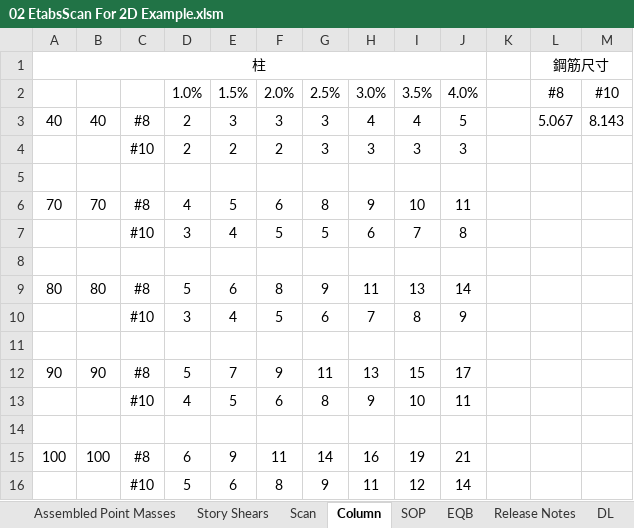
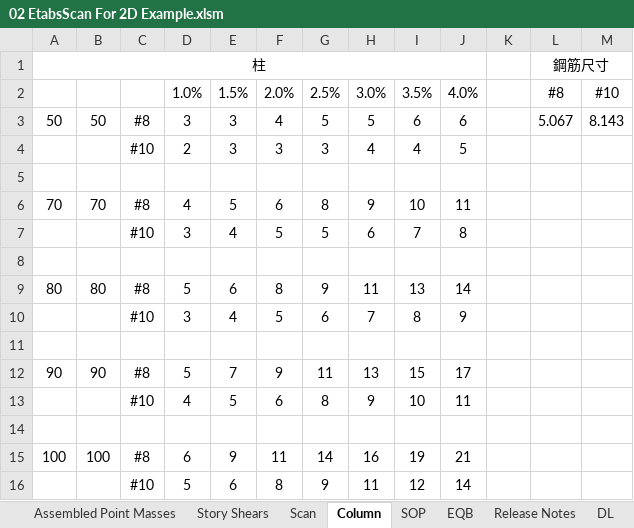
Before and after one commit to skyran1278/thesis, an Excel workbook: Models/LowSeismic 4Floor 6M/02 EtabsScan For 2D Example.xlsm, sheet Column, drawn as a sheet; values as stored, in another font and other column widths than the file's, no borders; removed rows and columns are numbered as before the commit, all else as after; the diff names each change by its address in the sheet, - before the commit and + after, or states it on an @@ line.

```diff
--- a/Models/LowSeismic 4Floor 6M/02 EtabsScan For 2D Example.xlsm (sheet Column)
+++ b/Models/LowSeismic 4Floor 6M/02 EtabsScan For 2D Example.xlsm (sheet Column)
+row 3: 50 | 50 | #8 | 3 | 3 | 4 | 5 | 5 | 6 | 6 |  | 5.067 | 8.143
-A4: 40
+A4: (empty)
-B4: 40
+B4: (empty)
-C4: #8
+C4: #10
-L4: 5.067
+L4: (empty)
-M4: 8.143
+M4: (empty)
-row 4:  |  | #10 | 2 | 2 | 2 | 3 | 3 | 3 | 3
```
Also changed, not shown: sheet Story Shears, sheet Scan, sheet Assembled Point Masses, sheet DL, sheet LL, sheet 靜態地震力, 1 more sheet, formulas that keep their value, hidden cells, Models/00 結構設計變數.xlsx, 9 other files.
